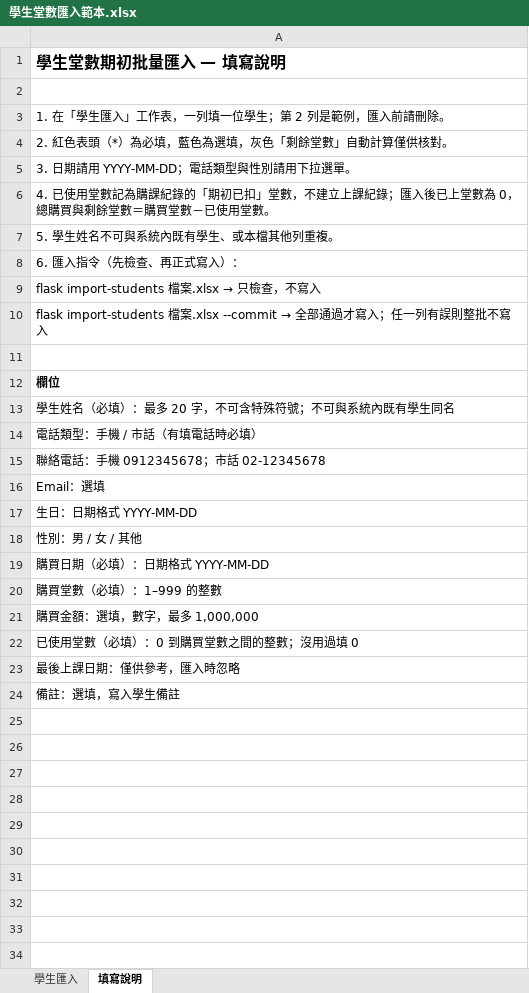
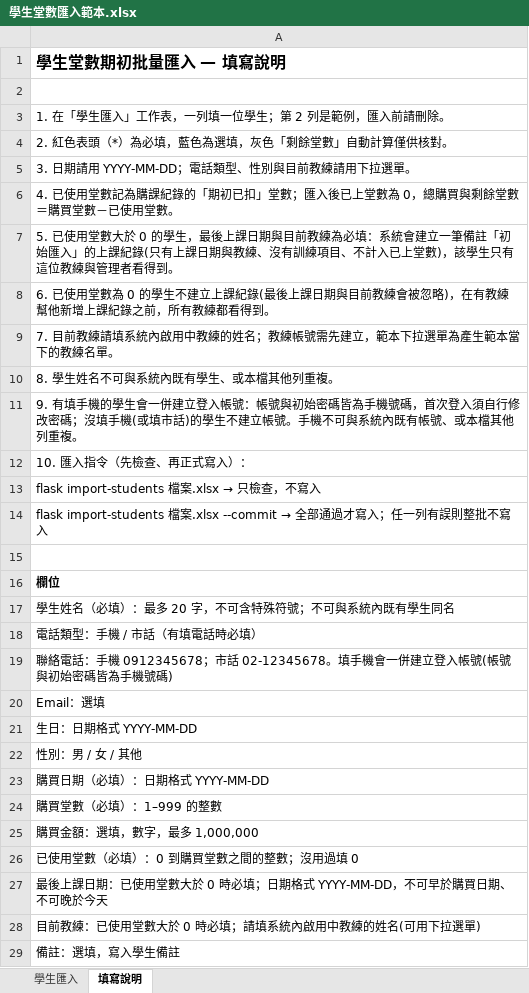
Before and after one commit to eternal-force/eternal_force, an Excel workbook: docs/學生堂數匯入範本.xlsx, sheet 填寫說明, drawn as a sheet; values as stored, in another font and other column widths than the file's, no borders; addresses are those after the commit; the diff names each change by its address in the sheet, - before the commit and + after, or states it on an @@ line.

```diff
--- a/docs/學生堂數匯入範本.xlsx (sheet 填寫說明)
+++ b/docs/學生堂數匯入範本.xlsx (sheet 填寫說明)
-A5: 3. 日期請用 YYYY-MM-DD；電話類型與性別請用下拉選單。
+A5: 3. 日期請用 YYYY-MM-DD；電話類型、性別與目前教練請用下拉選單。
-A6: …扣」堂數，不建立上課紀錄；匯入後…
+A6: …扣」堂數；匯入後…
-A7: 5. 學生姓名不可與系統內既有學生、或本檔其他列重複。
+A7: 5. 已使用堂數大於 0 的學生，最後上課日期與目前教練為必填：系統會建立一筆備註「初始匯入」的上課紀錄(只有上課日期與教練、沒有訓練項目、不計入已上堂數)，該學生只有這位教練與管理者看得到。
-A8: 6. 匯入指令（先檢查、再正式寫入）：
+A8: 6. 已使用堂數為 0 的學生不建立上課紀錄(最後上課日期與目前教練會被忽略)，在有教練幫他新增上課紀錄之前，所有教練都看得到。
+row 9: 7. 目前教練請填系統內啟用中教練的姓名；教練帳號需先建立，範本下拉選單為產生範本當下的教練名單。
+row 10: 8. 學生姓名不可與系統內既有學生、或本檔其他列重複。
+row 11: 9. 有填手機的學生會一併建立登入帳號：帳號與初始密碼皆為手機號碼，首次登入須自行修改密碼；沒填手機(或填市話)的學生不建立帳號。手機不可與系統內既有帳號、或本檔其他列重複。
+row 12: 10. 匯入指令（先檢查、再正式寫入）：
-A19: …市話 02-12345678
+A19: …市話 02-12345678。填手機會一併建立登入帳號(帳號與初始密碼皆為手機號碼)
-A27: 最後上課日期：僅供參考，匯入時忽略
+A27: 最後上課日期：已使用堂數大於 0 時必填；日期格式 YYYY-MM-DD，不可早於購買日期、不可晚於今天
+row 28: 目前教練：已使用堂數大於 0 時必填；請填系統內啟用中教練的姓名(可用下拉選單)
```
Also changed, not shown: sheet 學生匯入, 19 other files.
